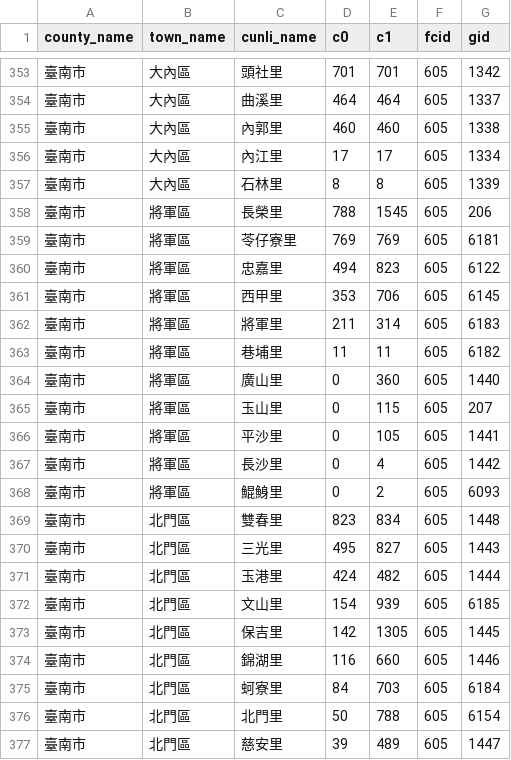
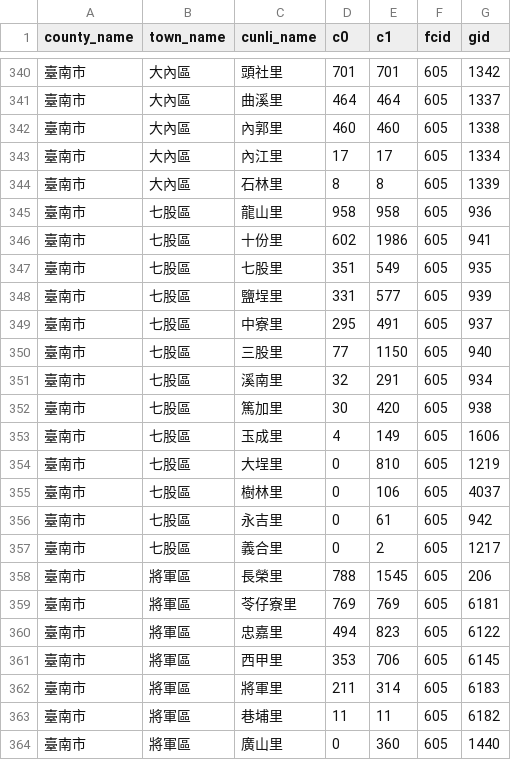
Before and after one commit to kiang/service.taipower.com.tw, a CSV file: docs/cunli.csv, drawn as a sheet; only a part is shown, gaps mark what is left out; the shorter side is filled out with more unchanged rows; the diff covers the shown part only.

```diff
--- a/docs/cunli.csv
+++ b/docs/cunli.csv
@@ -357,2 +344,15 @@ county_name,town_name,cunli_name,c0,c1,fcid,gid
 臺南市,大內區,石林里,8,8,605,1339
+臺南市,七股區,龍山里,958,958,605,936
+臺南市,七股區,十份里,602,1986,605,941
+臺南市,七股區,七股里,351,549,605,935
+臺南市,七股區,鹽埕里,331,577,605,939
+臺南市,七股區,中寮里,295,491,605,937
+臺南市,七股區,三股里,77,1150,605,940
+臺南市,七股區,溪南里,32,291,605,934
+臺南市,七股區,篤加里,30,420,605,938
+臺南市,七股區,玉成里,4,149,605,1606
+臺南市,七股區,大埕里,0,810,605,1219
+臺南市,七股區,樹林里,0,106,605,4037
+臺南市,七股區,永吉里,0,61,605,942
+臺南市,七股區,義合里,0,2,605,1217
 臺南市,將軍區,長榮里,788,1545,605,206
```
Also changed, not shown: 4 added rows, 12 removed rows and 14 moved rows elsewhere in this file, docs/taipower.csv.
